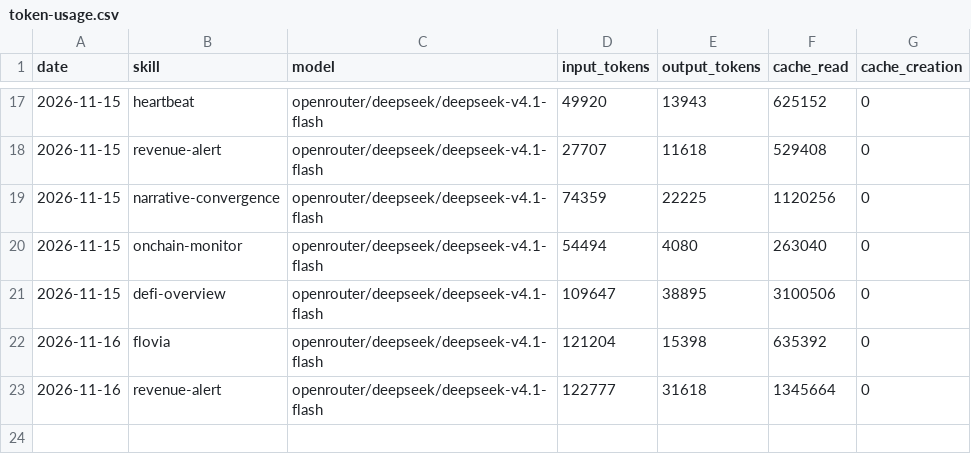
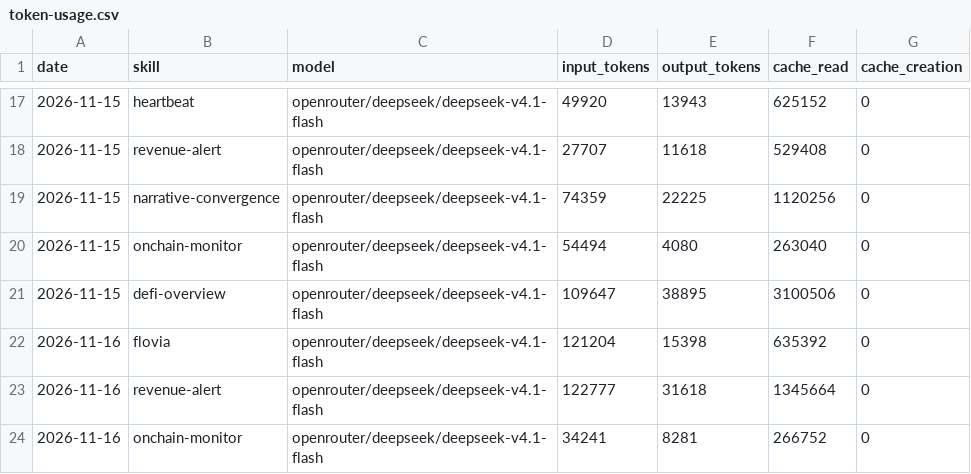
Before and after one commit to domosta/aeon, a CSV file: memory/token-usage.csv, drawn as a sheet; only a part is shown, gaps mark what is left out.

Commit message:
chore(onchain-monitor): auto-commit 2026-11-16

```diff
--- a/memory/token-usage.csv
+++ b/memory/token-usage.csv
@@ -23 +23,2 @@ date,skill,model,input_tokens,output_tokens,cache_read,cache_creation
 2026-11-16,revenue-alert,openrouter/deepseek/deepseek-v4.1-flash,122777,31618,1345664,0
+2026-11-16,onchain-monitor,openrouter/deepseek/deepseek-v4.1-flash,34241,8281,266752,0
```
Also changed, not shown: 3 other files.
